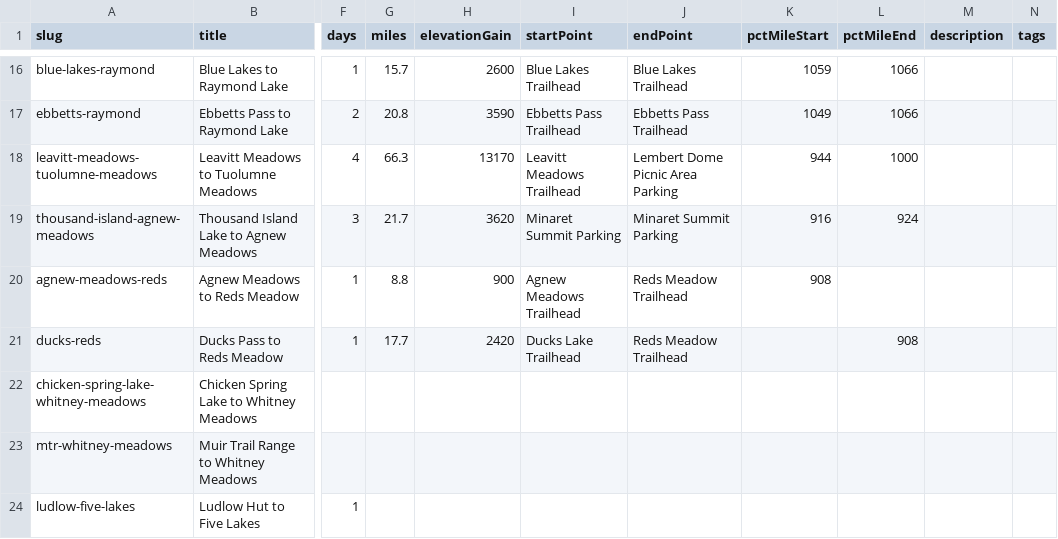
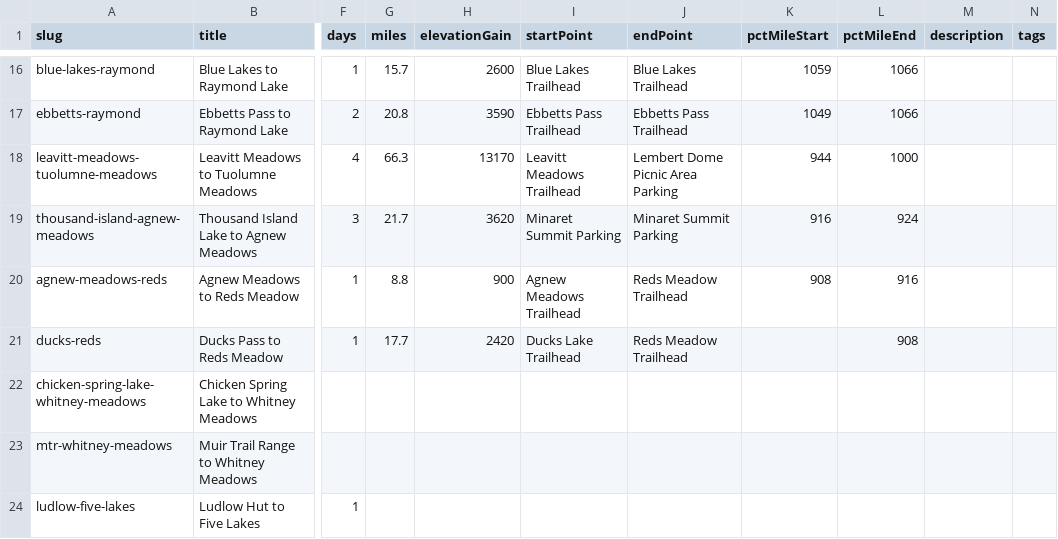
Before and after one commit to johnluckenbach-sys/pct-sierra, a CSV file: src/data/trips.csv, drawn as a sheet; only a part is shown, gaps mark what is left out; the diff names each change by its address in the sheet, - before the commit and + after, or states it on an @@ line.

Commit message:
Auto-sync trips data from Google Sheet

```diff
--- a/src/data/trips.csv
+++ b/src/data/trips.csv
-L20 (pctMileEnd): (empty)
+L20 (pctMileEnd): 916
```
